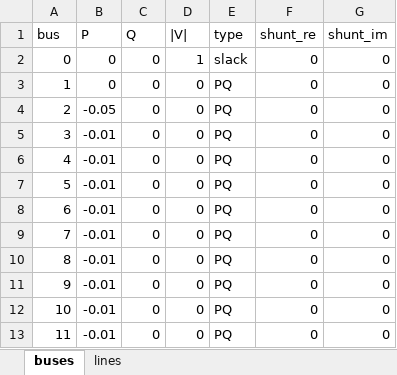
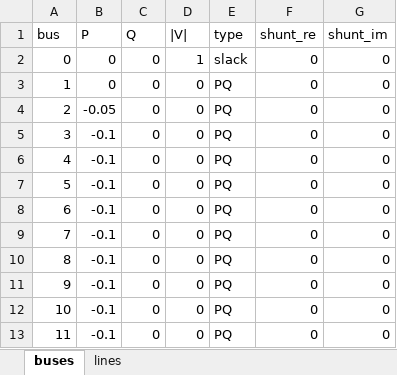
Before and after one commit to JosepFanals/CITCEA, an Excel workbook: Codi/PGD/data_10PQ.xlsx, sheet buses, drawn as a sheet; values as stored, in another font and other column widths than the file's, no borders; the diff names each change by its address in the sheet, - before the commit and + after, or states it on an @@ line.

```diff
--- a/Codi/PGD/data_10PQ.xlsx (sheet buses)
+++ b/Codi/PGD/data_10PQ.xlsx (sheet buses)
-B5:B13 (P): -0.01
+B5:B13 (P): -0.1
```
Also changed, not shown: Codi/PGD/Map_S.xlsx, 2 other files.
